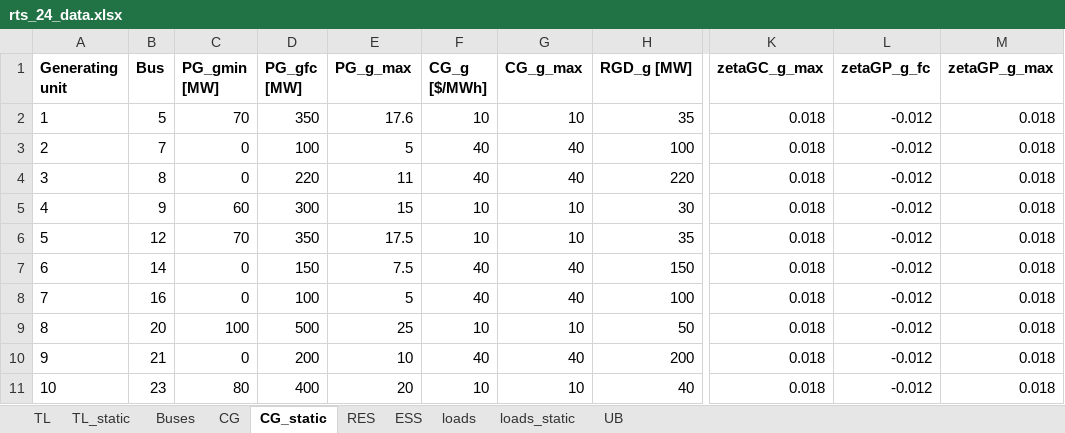
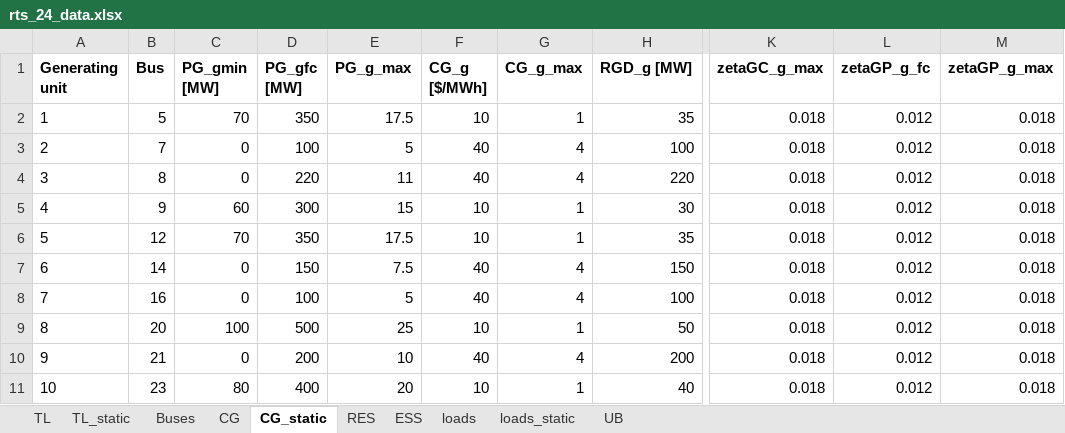
Before and after one commit to ksortov/aro_tnep_sb, an Excel workbook: data/rts_24_data.xlsx, sheet CG_static, drawn as a sheet; only a part is shown, gaps mark what is left out; values as stored, in another font and other column widths than the file's, no borders; table styles not drawn; the diff names each change by its address in the sheet, - before the commit and + after, or states it on an @@ line.

```diff
--- a/data/rts_24_data.xlsx (sheet CG_static)
+++ b/data/rts_24_data.xlsx (sheet CG_static)
-E2 (PG_g_max): 17.6
+E2 (PG_g_max): 17.5
-G2 (CG_g_max): 10
+G2 (CG_g_max): 1
-L2:L11 (zetaGP_g_fc): -0.012
+L2:L11 (zetaGP_g_fc): 0.012
-G3:G4 (CG_g_max): 40
+G3:G4 (CG_g_max): 4
-G5:G6 (CG_g_max): 10
+G5:G6 (CG_g_max): 1
-G7:G8 (CG_g_max): 40
+G7:G8 (CG_g_max): 4
-G9 (CG_g_max): 10
+G9 (CG_g_max): 1
-G10 (CG_g_max): 40
+G10 (CG_g_max): 4
-G11 (CG_g_max): 10
+G11 (CG_g_max): 1
```
Also changed, not shown: sheet CG, formulas that keep their value, 2 other files.
